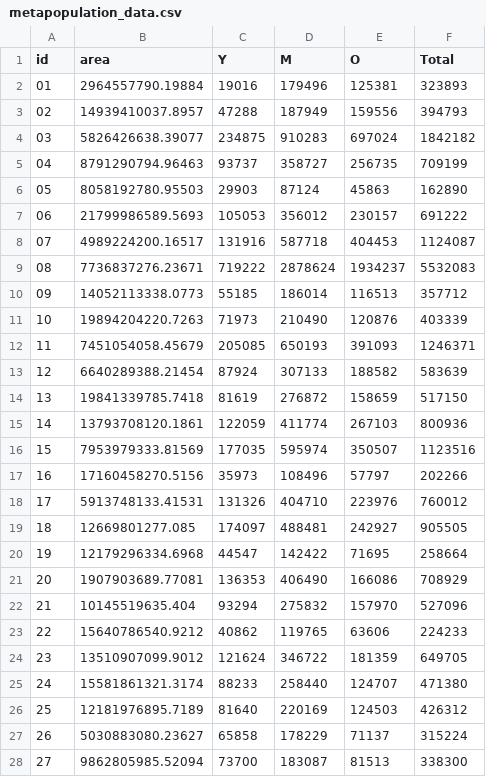
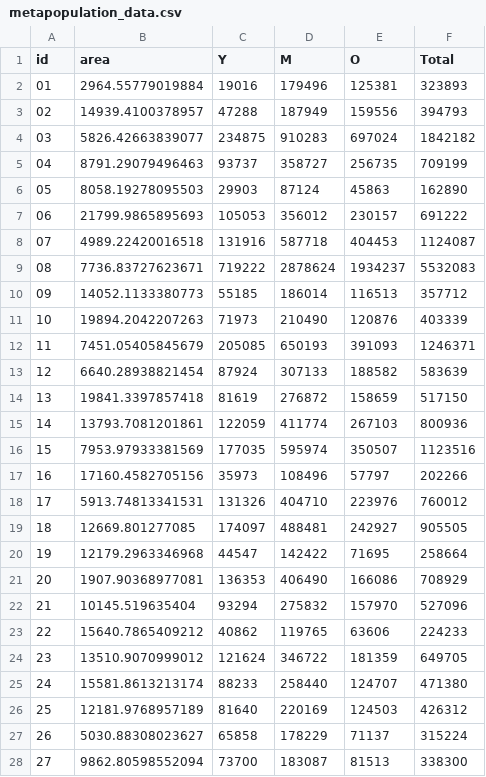
Before and after one commit to Epi-Sim/episim-emews, a CSV file: data/province/metapopulation_data.csv, drawn as a sheet; only a part is shown; the diff covers the shown part only.

```diff
--- a/data/province/metapopulation_data.csv
+++ b/data/province/metapopulation_data.csv
@@ -1,28 +1,28 @@
 id,area,Y,M,O,Total
-01,2964557790.19884,19016,179496,125381,323893
-02,14939410037.8957,47288,187949,159556,394793
-03,5826426638.39077,234875,910283,697024,1842182
-04,8791290794.96463,93737,358727,256735,709199
-05,8058192780.95503,29903,87124,45863,162890
-06,21799986589.5693,105053,356012,230157,691222
-07,4989224200.16517,131916,587718,404453,1124087
-08,7736837276.23671,719222,2878624,1934237,5532083
-09,14052113338.0773,55185,186014,116513,357712
-10,19894204220.7263,71973,210490,120876,403339
-11,7451054058.45679,205085,650193,391093,1246371
-12,6640289388.21454,87924,307133,188582,583639
-13,19841339785.7418,81619,276872,158659,517150
-14,13793708120.1861,122059,411774,267103,800936
-15,7953979333.81569,177035,595974,350507,1123516
-16,17160458270.5156,35973,108496,57797,202266
-17,5913748133.41531,131326,404710,223976,760012
-18,12669801277.085,174097,488481,242927,905505
-19,12179296334.6968,44547,142422,71695,258664
-20,1907903689.77081,136353,406490,166086,708929
-21,10145519635.404,93294,275832,157970,527096
-22,15640786540.9212,40862,119765,63606,224233
-23,13510907099.9012,121624,346722,181359,649705
-24,15581861321.3174,88233,258440,124707,471380
-25,12181976895.7189,81640,220169,124503,426312
-26,5030883080.23627,65858,178229,71137,315224
-27,9862805985.52094,73700,183087,81513,338300
+01,2964.55779019884,19016,179496,125381,323893
+02,14939.4100378957,47288,187949,159556,394793
+03,5826.42663839077,234875,910283,697024,1842182
+04,8791.29079496463,93737,358727,256735,709199
+05,8058.19278095503,29903,87124,45863,162890
+06,21799.9865895693,105053,356012,230157,691222
+07,4989.22420016518,131916,587718,404453,1124087
+08,7736.83727623671,719222,2878624,1934237,5532083
+09,14052.1133380773,55185,186014,116513,357712
+10,19894.2042207263,71973,210490,120876,403339
+11,7451.05405845679,205085,650193,391093,1246371
+12,6640.28938821454,87924,307133,188582,583639
+13,19841.3397857418,81619,276872,158659,517150
+14,13793.7081201861,122059,411774,267103,800936
+15,7953.97933381569,177035,595974,350507,1123516
+16,17160.4582705156,35973,108496,57797,202266
+17,5913.74813341531,131326,404710,223976,760012
+18,12669.801277085,174097,488481,242927,905505
+19,12179.2963346968,44547,142422,71695,258664
+20,1907.90368977081,136353,406490,166086,708929
+21,10145.519635404,93294,275832,157970,527096
+22,15640.7865409212,40862,119765,63606,224233
+23,13510.9070999012,121624,346722,181359,649705
+24,15581.8613213174,88233,258440,124707,471380
+25,12181.9768957189,81640,220169,124503,426312
+26,5030.88308023627,65858,178229,71137,315224
+27,9862.80598552094,73700,183087,81513,338300
```
Also changed, not shown: 25 edited cells elsewhere in this file, data/mitma/metapopulation_data.csv.
